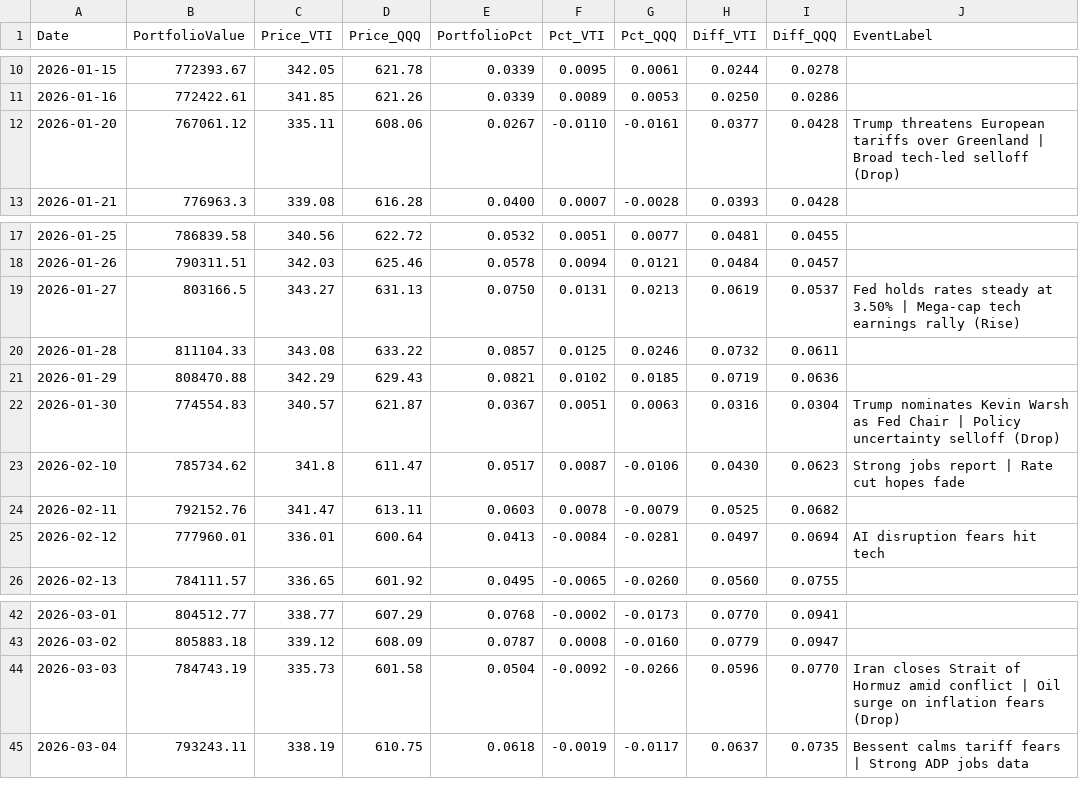
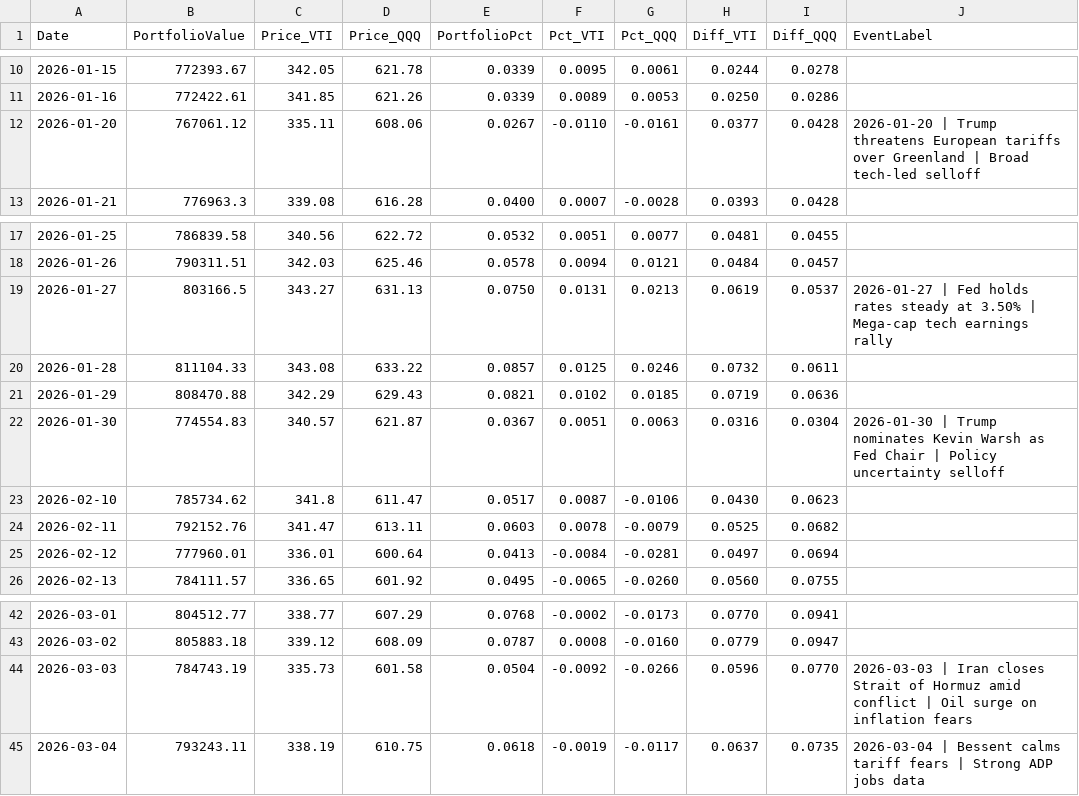
Before and after one commit to ziggermeister/project-mws-public, a CSV file: mws_recent_performance.csv, drawn as a sheet; only a part is shown, gaps mark what is left out.

Commit message:
holdings

```diff
--- a/mws_recent_performance.csv
+++ b/mws_recent_performance.csv
@@ -11,3 +11,3 @@ Date,PortfolioValue,Price_VTI,Price_QQQ,PortfolioPct,Pct_VTI,Pct_QQQ,Diff_VTI,Di
 2026-01-16,772422.61,341.85,621.26,0.0339,0.0089,0.0053,0.0250,0.0286,
-2026-01-20,767061.12,335.11,608.06,0.0267,-0.0110,-0.0161,0.0377,0.0428,Trump threatens European tariffs over Greenland | Broad tech-led selloff (Drop)
+2026-01-20,767061.12,335.11,608.06,0.0267,-0.0110,-0.0161,0.0377,0.0428,2026-01-20 | Trump threatens European tariffs over Greenland | Broad tech-led selloff
 2026-01-21,776963.3,339.08,616.28,0.0400,0.0007,-0.0028,0.0393,0.0428,
@@ -18,9 +18,9 @@ Date,PortfolioValue,Price_VTI,Price_QQQ,PortfolioPct,Pct_VTI,Pct_QQQ,Diff_VTI,Di
 2026-01-26,790311.51,342.03,625.46,0.0578,0.0094,0.0121,0.0484,0.0457,
-2026-01-27,803166.5,343.27,631.13,0.0750,0.0131,0.0213,0.0619,0.0537,Fed holds rates steady at 3.50% | Mega-cap tech earnings rally (Rise)
+2026-01-27,803166.5,343.27,631.13,0.0750,0.0131,0.0213,0.0619,0.0537,2026-01-27 | Fed holds rates steady at 3.50% | Mega-cap tech earnings rally
 2026-01-28,811104.33,343.08,633.22,0.0857,0.0125,0.0246,0.0732,0.0611,
 2026-01-29,808470.88,342.29,629.43,0.0821,0.0102,0.0185,0.0719,0.0636,
-2026-01-30,774554.83,340.57,621.87,0.0367,0.0051,0.0063,0.0316,0.0304,Trump nominates Kevin Warsh as Fed Chair | Policy uncertainty selloff (Drop)
-2026-02-10,785734.62,341.8,611.47,0.0517,0.0087,-0.0106,0.0430,0.0623,Strong jobs report | Rate cut hopes fade
+2026-01-30,774554.83,340.57,621.87,0.0367,0.0051,0.0063,0.0316,0.0304,2026-01-30 | Trump nominates Kevin Warsh as Fed Chair | Policy uncertainty selloff
+2026-02-10,785734.62,341.8,611.47,0.0517,0.0087,-0.0106,0.0430,0.0623,
 2026-02-11,792152.76,341.47,613.11,0.0603,0.0078,-0.0079,0.0525,0.0682,
-2026-02-12,777960.01,336.01,600.64,0.0413,-0.0084,-0.0281,0.0497,0.0694,AI disruption fears hit tech
+2026-02-12,777960.01,336.01,600.64,0.0413,-0.0084,-0.0281,0.0497,0.0694,
 2026-02-13,784111.57,336.65,601.92,0.0495,-0.0065,-0.0260,0.0560,0.0755,
@@ -43,3 +43,3 @@ Date,PortfolioValue,Price_VTI,Price_QQQ,PortfolioPct,Pct_VTI,Pct_QQQ,Diff_VTI,Di
 2026-03-02,805883.18,339.12,608.09,0.0787,0.0008,-0.0160,0.0779,0.0947,
-2026-03-03,784743.19,335.73,601.58,0.0504,-0.0092,-0.0266,0.0596,0.0770,Iran closes Strait of Hormuz amid conflict | Oil surge on inflation fears (Drop)
-2026-03-04,793243.11,338.19,610.75,0.0618,-0.0019,-0.0117,0.0637,0.0735,Bessent calms tariff fears | Strong ADP jobs data
+2026-03-03,784743.19,335.73,601.58,0.0504,-0.0092,-0.0266,0.0596,0.0770,2026-03-03 | Iran closes Strait of Hormuz amid conflict | Oil surge on inflation fears
+2026-03-04,793243.11,338.19,610.75,0.0618,-0.0019,-0.0117,0.0637,0.0735,2026-03-04 | Bessent calms tariff fears | Strong ADP jobs data
```
